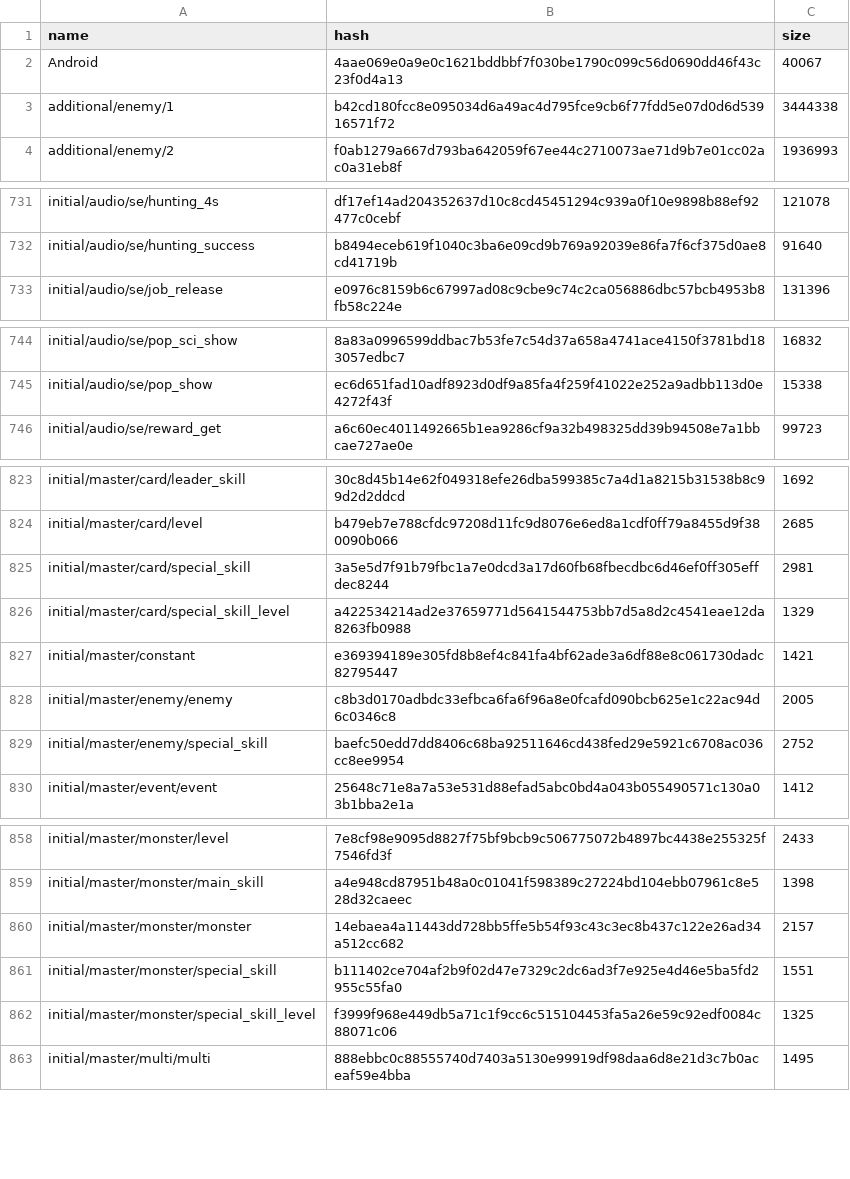
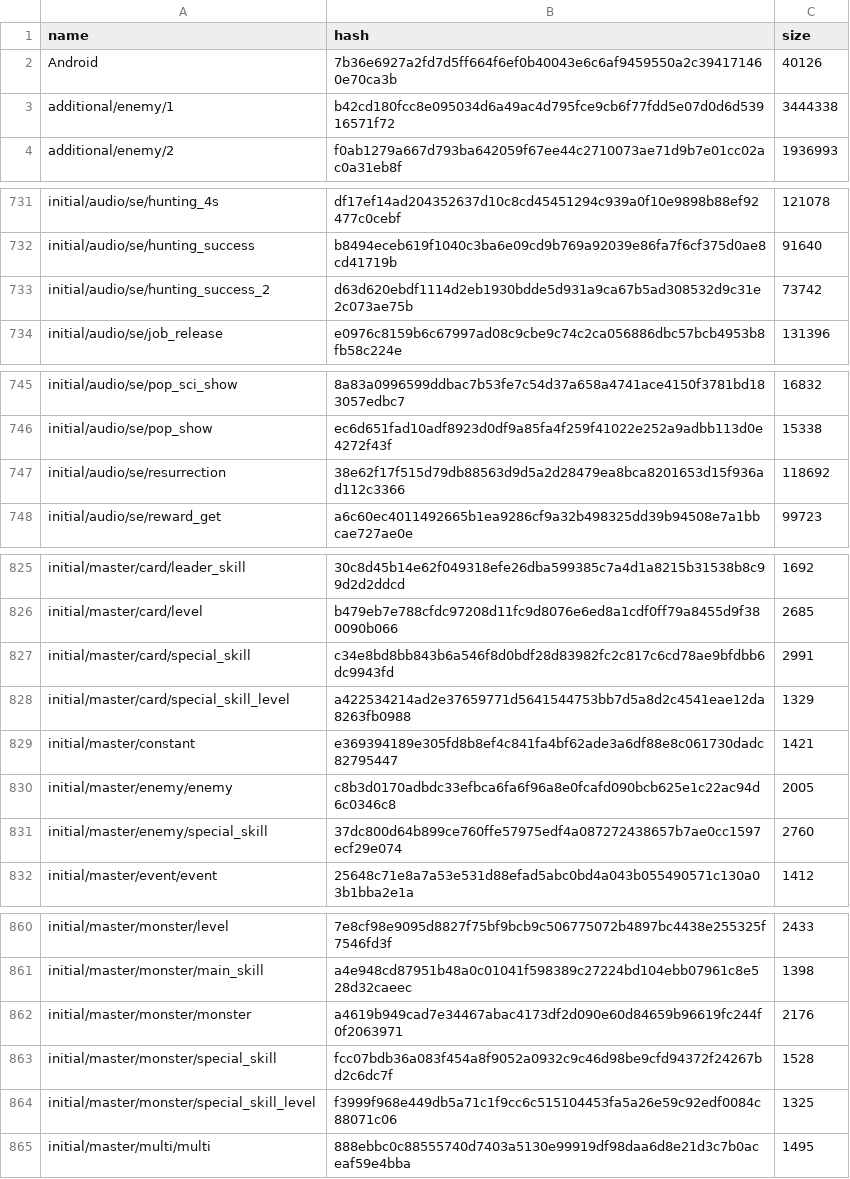
Before and after one commit to onederappli/SF_AB_Android, a CSV file: 100/AssetBundleList.csv, drawn as a sheet; only a part is shown, gaps mark what is left out; the diff covers the shown part only.

```diff
--- a/100/AssetBundleList.csv
+++ b/100/AssetBundleList.csv
@@ -1,3 +1,3 @@
 name,hash,size
-Android,4aae069e0a9e0c1621bddbbf7f030be1790c099c56d0690dd46f43c23f0d4a13,40067
+Android,7b36e6927a2fd7d5ff664f6ef0b40043e6c6af9459550a2c394171460e70ca3b,40126
 additional/enemy/1,b42cd180fcc8e095034d6a49ac4d795fce9cb6f77fdd5e07d0d6d53916571f72,3444338
@@ -732,2 +732,3 @@ initial/audio/se/hunting_4s,df17ef14ad204352637d10c8cd45451294c939a0f10e9898b88e
 initial/audio/se/hunting_success,b8494eceb619f1040c3ba6e09cd9b769a92039e86fa7f6cf375d0ae8cd41719b,91640
+initial/audio/se/hunting_success_2,d63d620ebdf1114d2eb1930bdde5d931a9ca67b5ad308532d9c31e2c073ae75b,73742
 initial/audio/se/job_release,e0976c8159b6c67997ad08c9cbe9c74c2ca056886dbc57bcb4953b8fb58c224e,131396
@@ -745,2 +746,3 @@ initial/audio/se/pop_sci_show,8a83a0996599ddbac7b53fe7c54d37a658a4741ace4150f378
 initial/audio/se/pop_show,ec6d651fad10adf8923d0df9a85fa4f259f41022e252a9adbb113d0e4272f43f,15338
+initial/audio/se/resurrection,38e62f17f515d79db88563d9d5a2d28479ea8bca8201653d15f936ad112c3366,118692
 initial/audio/se/reward_get,a6c60ec4011492665b1ea9286cf9a32b498325dd39b94508e7a1bbcae727ae0e,99723
@@ -824,3 +826,3 @@ initial/master/card/leader_skill,30c8d45b14e62f049318efe26dba599385c7a4d1a8215b3
 initial/master/card/level,b479eb7e788cfdc97208d11fc9d8076e6ed8a1cdf0ff79a8455d9f380090b066,2685
-initial/master/card/special_skill,3a5e5d7f91b79fbc1a7e0dcd3a17d60fb68fbecdbc6d46ef0ff305effdec8244,2981
+initial/master/card/special_skill,c34e8bd8bb843b6a546f8d0bdf28d83982fc2c817c6cd78ae9bfdbb6dc9943fd,2991
 initial/master/card/special_skill_level,a422534214ad2e37659771d5641544753bb7d5a8d2c4541eae12da8263fb0988,1329
@@ -828,3 +830,3 @@ initial/master/constant,e369394189e305fd8b8ef4c841fa4bf62ade3a6df88e8c061730dadc
 initial/master/enemy/enemy,c8b3d0170adbdc33efbca6fa6f96a8e0fcafd090bcb625e1c22ac94d6c0346c8,2005
-initial/master/enemy/special_skill,baefc50edd7dd8406c68ba92511646cd438fed29e5921c6708ac036cc8ee9954,2752
+initial/master/enemy/special_skill,37dc800d64b899ce760ffe57975edf4a087272438657b7ae0cc1597ecf29e074,2760
 initial/master/event/event,25648c71e8a7a53e531d88efad5abc0bd4a043b055490571c130a03b1bba2e1a,1412
@@ -859,4 +861,4 @@ initial/master/monster/level,7e8cf98e9095d8827f75bf9bcb9c506775072b4897bc4438e25
 initial/master/monster/main_skill,a4e948cd87951b48a0c01041f598389c27224bd104ebb07961c8e528d32caeec,1398
-initial/master/monster/monster,14ebaea4a11443dd728bb5ffe5b54f93c43c3ec8b437c122e26ad34a512cc682,2157
-initial/master/monster/special_skill,b111402ce704af2b9f02d47e7329c2dc6ad3f7e925e4d46e5ba5fd2955c55fa0,1551
+initial/master/monster/monster,a4619b949cad7e34467abac4173df2d090e60d84659b96619fc244f0f2063971,2176
+initial/master/monster/special_skill,fcc07bdb36a083f454a8f9052a0932c9c46d98be9cfd94372f24267bd2c6dc7f,1528
 initial/master/monster/special_skill_level,f3999f968e449db5a71c1f9cc6c515104453fa5a26e59c92edf0084c88071c06,1325
```
Also changed, not shown: 11 edited cells elsewhere in this file, 24 other files.
